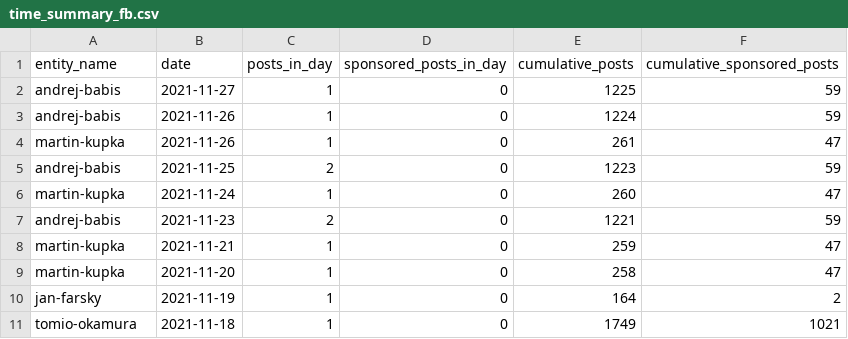
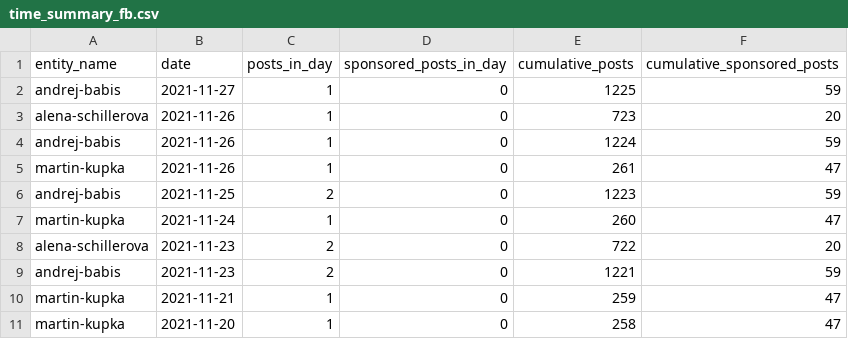
Before and after one commit to opop999/election_monitoring_social_media_communication, a CSV file: data/summary_tables/time_summary_fb.csv, drawn as a sheet; only a part is shown; the shorter side is filled out with more unchanged rows.

```diff
--- a/data/summary_tables/time_summary_fb.csv
+++ b/data/summary_tables/time_summary_fb.csv
@@ -2,2 +2,3 @@ entity_name,date,posts_in_day,sponsored_posts_in_day,cumulative_posts,cumulative
 andrej-babis,2021-11-27,1,0,1225,59
+alena-schillerova,2021-11-26,1,0,723,20
 andrej-babis,2021-11-26,1,0,1224,59
@@ -6,2 +7,3 @@ andrej-babis,2021-11-25,2,0,1223,59
 martin-kupka,2021-11-24,1,0,260,47
+alena-schillerova,2021-11-23,2,0,722,20
 andrej-babis,2021-11-23,2,0,1221,59
```
Also changed, not shown: data/summary_tables/time_summary_tw.csv, data/summary_tables/time_summary_yt.csv, 29 other files.
